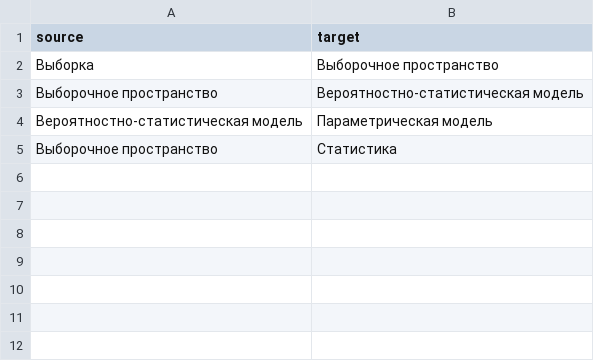
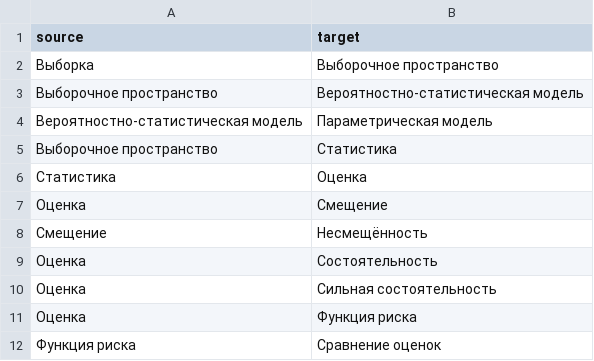
Before and after one commit to rkk-droid/Matstat_graph, a CSV file: graph.csv, drawn as a sheet.

```diff
--- a/graph.csv
+++ b/graph.csv
@@ -5 +5,8 @@ source,target
 Выборочное пространство,Статистика
+Статистика,Оценка
+Оценка,Смещение
+Смещение,Несмещённость
+Оценка,Состоятельность
+Оценка,Сильная состоятельность
+Оценка,Функция риска
+Функция риска,Сравнение оценок
```
Also changed, not shown: 3 other files.
